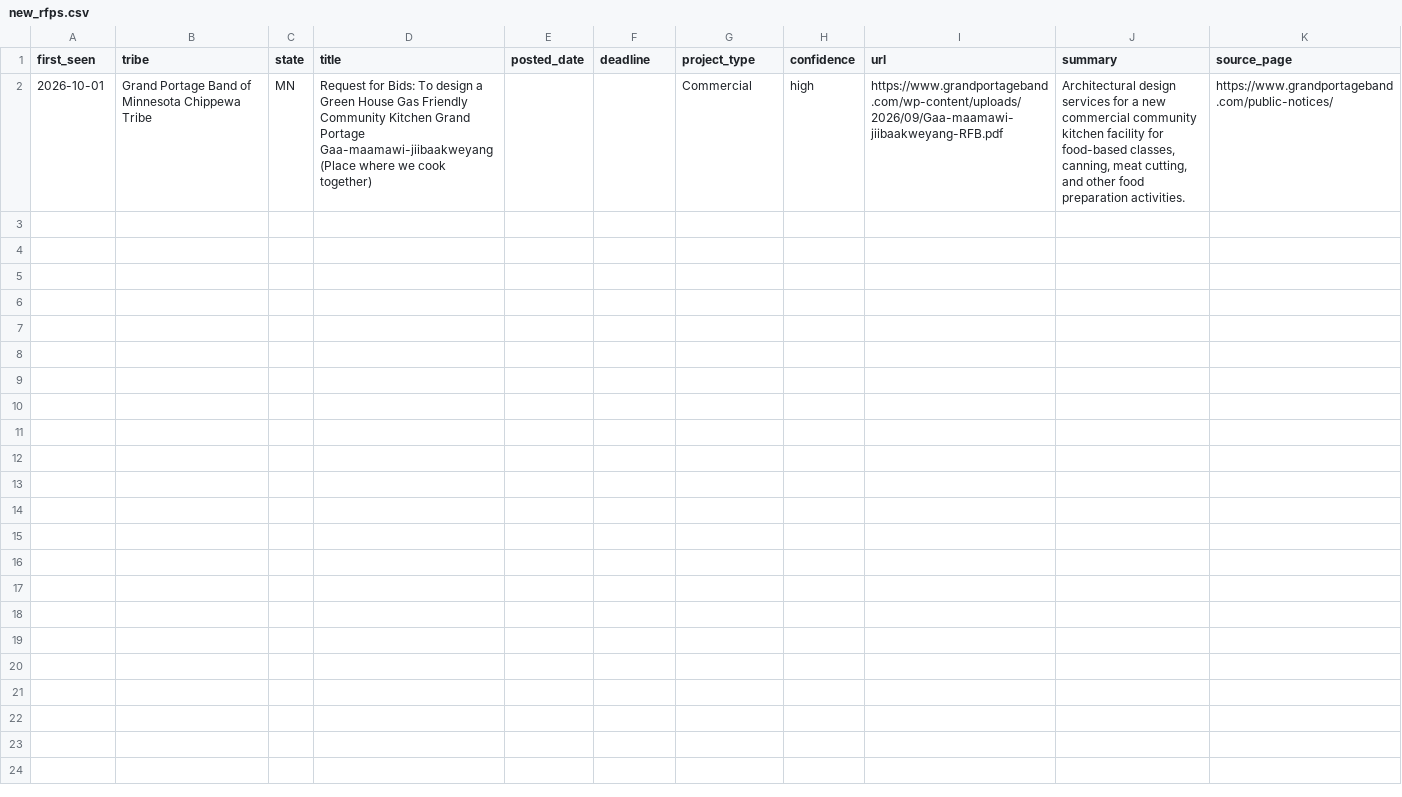
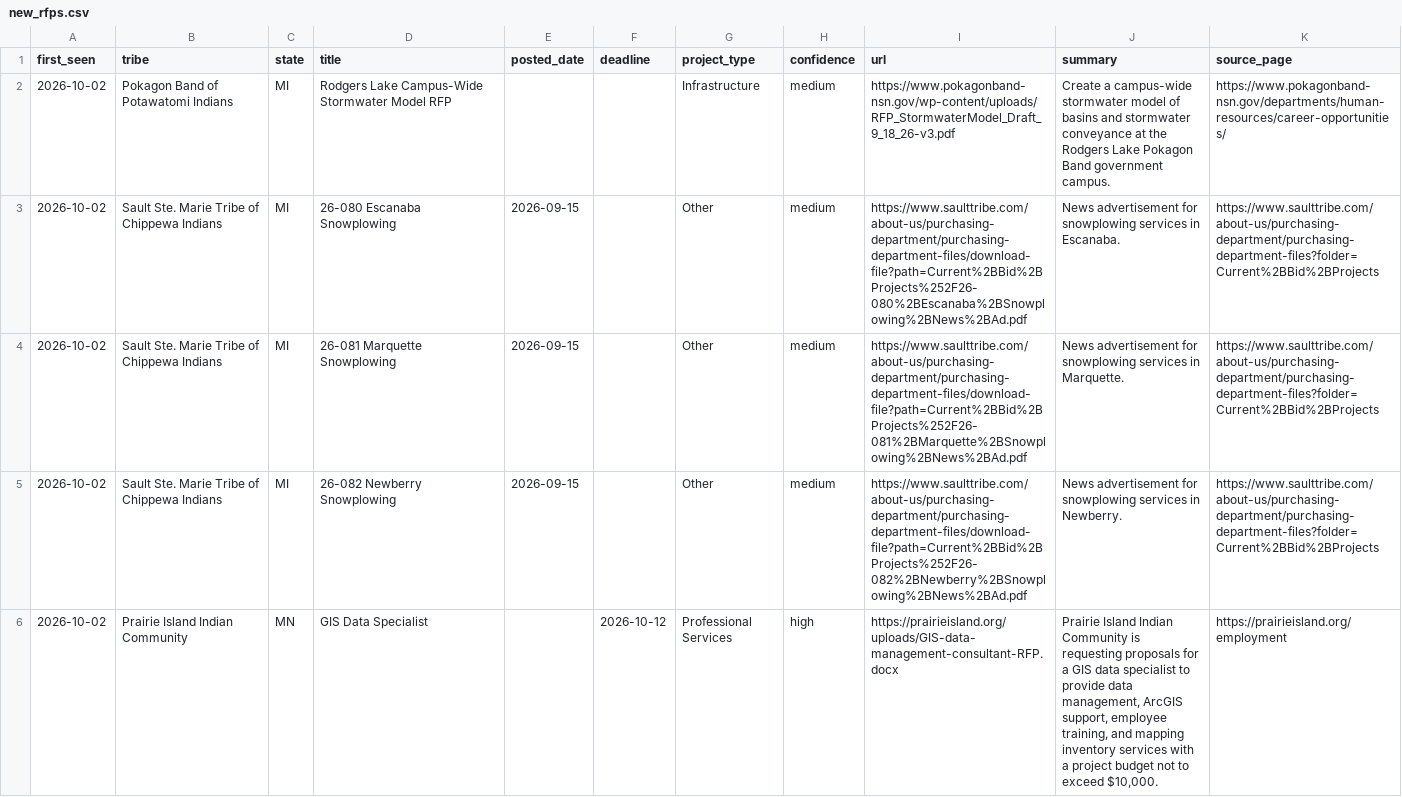
Before and after one commit to revelinvestments/tribal-rfp-scraper, a CSV file: data/new_rfps.csv, drawn as a sheet; removed rows and columns are numbered as before the commit, all else as after; the diff names each change by its address in the sheet, - before the commit and + after, or states it on an @@ line.

```diff
--- a/data/new_rfps.csv
+++ b/data/new_rfps.csv
-row 2: 2026-10-01 | Grand Portage Band of Minnesota Chippewa Tribe | MN | Request for Bids: To design a Green House Gas Friendly Community Kitchen Grand Portage Gaa-maamawi-jiibaakweyang (Place where we cook together) |  |  | Commercial | high | https://www.grandportageband.com/wp-content/uploads/2026/09/Gaa-maamawi-jiibaakweyang-RFB.pdf | Architectural design services for a new commercial community kitchen facility for food-based classes, canning, meat cutting, and other food preparation activities. | https://www.grandportageband.com/public-notices/
+row 2: 2026-10-02 | Pokagon Band of Potawatomi Indians | MI | Rodgers Lake Campus-Wide Stormwater Model RFP |  |  | Infrastructure | medium | https://www.pokagonband-nsn.gov/wp-content/uploads/RFP_StormwaterModel_Draft_9_18_26-v3.pdf | Create a campus-wide stormwater model of basins and stormwater conveyance at the Rodgers Lake Pokagon Band government campus. | https://www.pokagonband-nsn.gov/departments/human-resources/career-opportunities/
+row 3: 2026-10-02 | Sault Ste. Marie Tribe of Chippewa Indians | MI | 26-080 Escanaba Snowplowing | 2026-09-15 |  | Other | medium | https://www.saulttribe.com/about-us/purchasing-department/purchasing-department-files/download-file?path=Current%2BBid%2BProjects%252F26-080%2BEscanaba%2BSnowplowing%2BNews%2BAd.pdf | News advertisement for snowplowing services in Escanaba. | https://www.saulttribe.com/about-us/purchasing-department/purchasing-department-files?folder=Current%2BBid%2BProjects
+row 4: 2026-10-02 | Sault Ste. Marie Tribe of Chippewa Indians | MI | 26-081 Marquette Snowplowing | 2026-09-15 |  | Other | medium | https://www.saulttribe.com/about-us/purchasing-department/purchasing-department-files/download-file?path=Current%2BBid%2BProjects%252F26-081%2BMarquette%2BSnowplowing%2BNews%2BAd.pdf | News advertisement for snowplowing services in Marquette. | https://www.saulttribe.com/about-us/purchasing-department/purchasing-department-files?folder=Current%2BBid%2BProjects
+row 5: 2026-10-02 | Sault Ste. Marie Tribe of Chippewa Indians | MI | 26-082 Newberry Snowplowing | 2026-09-15 |  | Other | medium | https://www.saulttribe.com/about-us/purchasing-department/purchasing-department-files/download-file?path=Current%2BBid%2BProjects%252F26-082%2BNewberry%2BSnowplowing%2BNews%2BAd.pdf | News advertisement for snowplowing services in Newberry. | https://www.saulttribe.com/about-us/purchasing-department/purchasing-department-files?folder=Current%2BBid%2BProjects
+row 6: 2026-10-02 | Prairie Island Indian Community | MN | GIS Data Specialist |  | 2026-10-12 | Professional Services | high | https://prairieisland.org/uploads/GIS-data-management-consultant-RFP.docx | Prairie Island Indian Community is requesting proposals for a GIS data specialist to provide data management, ArcGIS support, employee training, and mapping inventory services with a project budget not to exceed $10,000. | https://prairieisland.org/employment
```
Also changed, not shown: data/all_rfps.csv, 2 other files.
